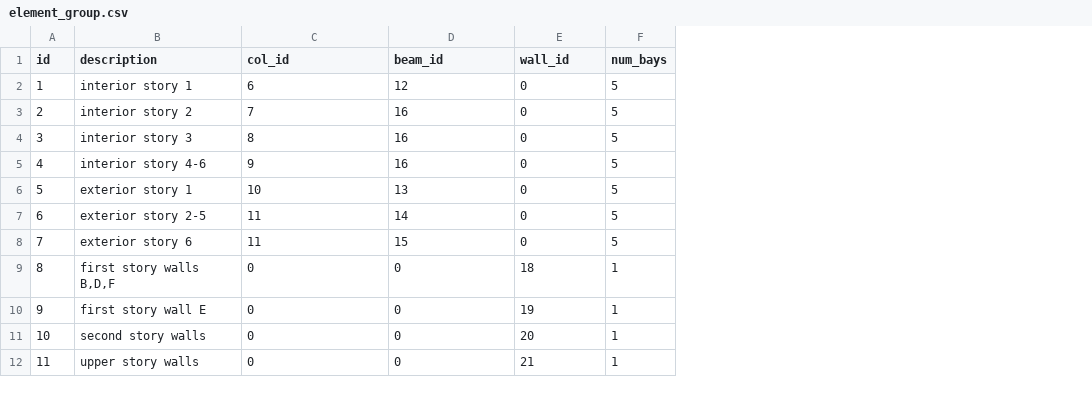
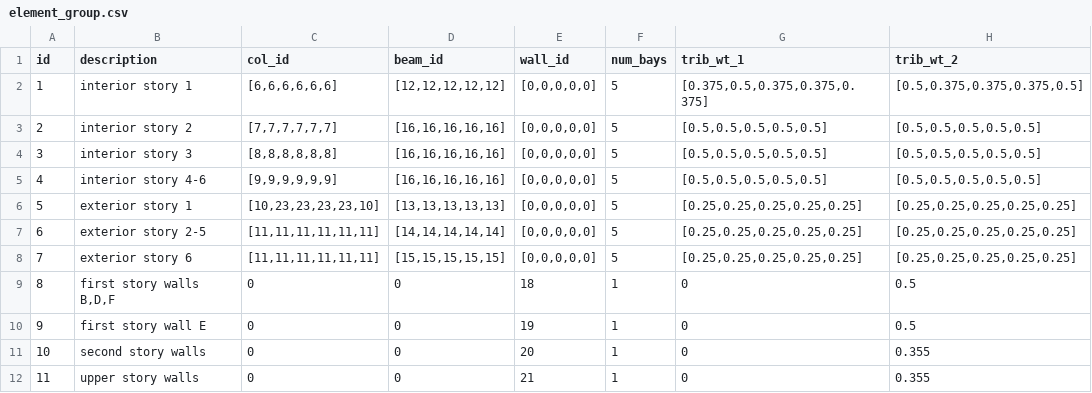
Before and after one commit to dustin-cook/Opensees, a CSV file: inputs/models/ICBS_model_3D_fixed/element_group.csv, drawn as a sheet; the diff names each change by its address in the sheet, - before the commit and + after, or states it on an @@ line.

```diff
--- a/inputs/models/ICBS_model_3D_fixed/element_group.csv
+++ b/inputs/models/ICBS_model_3D_fixed/element_group.csv
+column G (trib_wt_1), rows 2-12: [0.375,0.5,0.375,0.375,0.375] | [0.5,0.5,0.5,0.5,0.5] | [0.5,0.5,0.5,0.5,0.5] | [0.5,0.5,0.5,0.5,0.5] | [0.25,0.25,0.25,0.25,0.25] | [0.25,0.25,0.25,0.25,0.25] | [0.25,0.25,0.25,0.25,0.25] | 0 | 0 | 0 | 0
+column H (trib_wt_2), rows 2-12: [0.5,0.375,0.375,0.375,0.5] | [0.5,0.5,0.5,0.5,0.5] | [0.5,0.5,0.5,0.5,0.5] | [0.5,0.5,0.5,0.5,0.5] | [0.25,0.25,0.25,0.25,0.25] | [0.25,0.25,0.25,0.25,0.25] | [0.25,0.25,0.25,0.25,0.25] | 0.5 | 0.5 | 0.355 | 0.355
-C2 (col_id): 6
+C2 (col_id): [6,6,6,6,6,6]
-D2 (beam_id): 12
+D2 (beam_id): [12,12,12,12,12]
-E2:E8 (wall_id): 0
+E2:E8 (wall_id): [0,0,0,0,0]
-C3 (col_id): 7
+C3 (col_id): [7,7,7,7,7,7]
-D3:D5 (beam_id): 16
+D3:D5 (beam_id): [16,16,16,16,16]
-C4 (col_id): 8
+C4 (col_id): [8,8,8,8,8,8]
-C5 (col_id): 9
+C5 (col_id): [9,9,9,9,9,9]
-C6 (col_id): 10
+C6 (col_id): [10,23,23,23,23,10]
-D6 (beam_id): 13
+D6 (beam_id): [13,13,13,13,13]
-C7:C8 (col_id): 11
+C7:C8 (col_id): [11,11,11,11,11,11]
-D7 (beam_id): 14
+D7 (beam_id): [14,14,14,14,14]
-D8 (beam_id): 15
+D8 (beam_id): [15,15,15,15,15]
```
Also changed, not shown: inputs/models/ICBS_model_3D_fixed/story_group.csv, inputs/models/simple_frame_and_wall_3D/story_group.csv, 9 other files.
